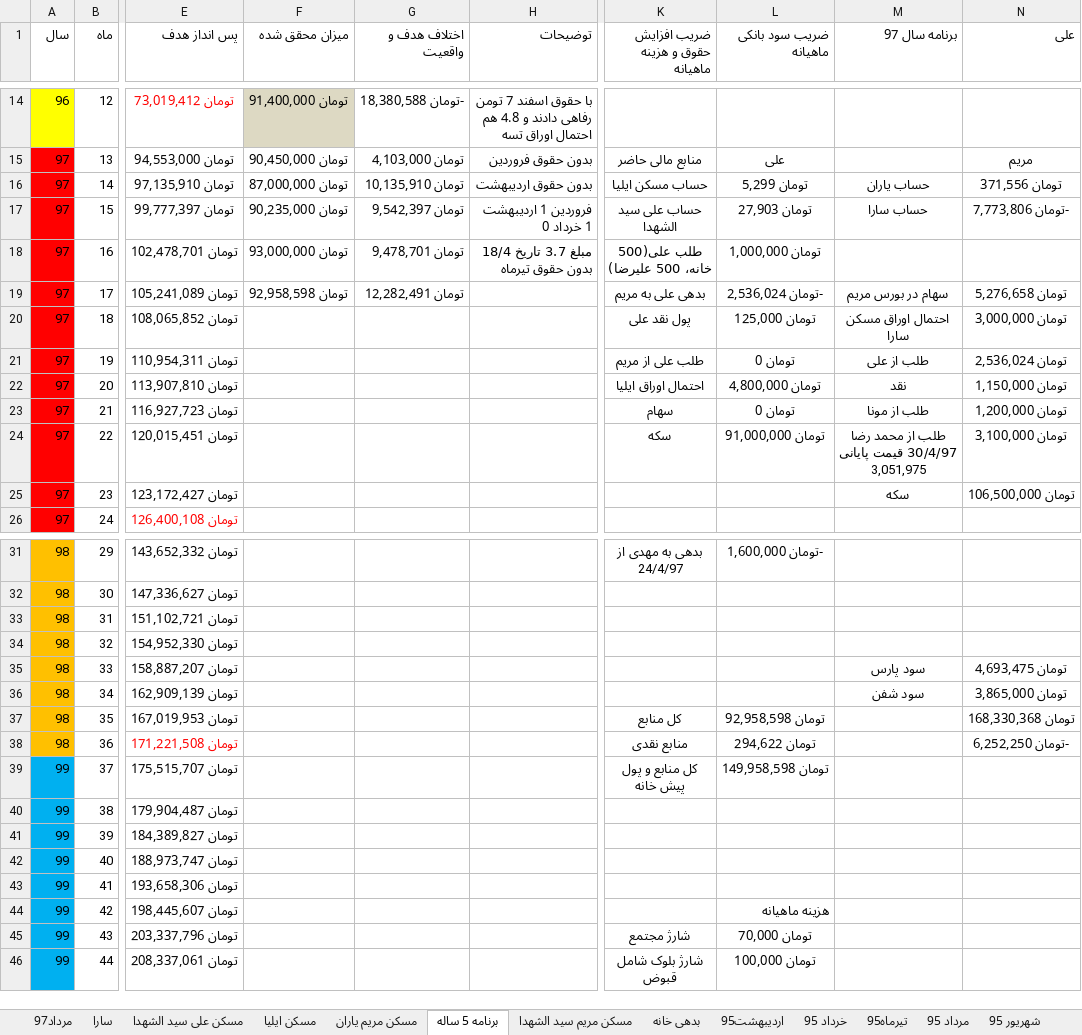
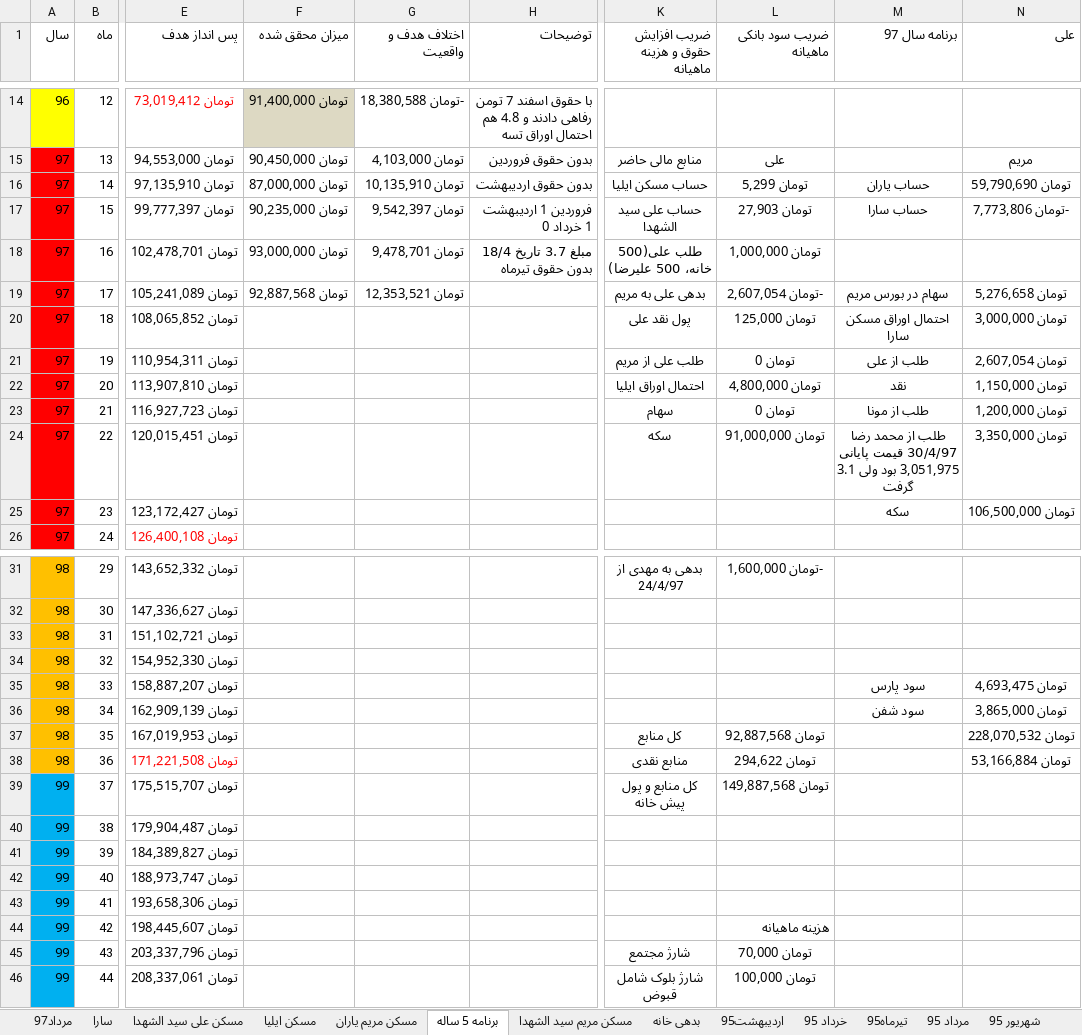
Before and after one commit to ali61n60/AudioDemo, an Excel workbook: AudioDemo/finance/finance.xlsx, sheet برنامه 5 ساله, drawn as a sheet; only a part is shown, gaps mark what is left out; values as stored, in another font and other column widths than the file's, no borders; conditional formats not drawn; the diff names each change by its address in the sheet, - before the commit and + after, or states it on an @@ line.

```diff
--- a/AudioDemo/finance/finance.xlsx (sheet برنامه 5 ساله)
+++ b/AudioDemo/finance/finance.xlsx (sheet برنامه 5 ساله)
-N16 (علی): تومان 371,556
+N16 (علی): تومان 59,790,690
-F19 (میزان محقق شده): تومان 92,958,598
+F19 (میزان محقق شده): تومان 92,887,568
-G19 (اختلاف هدف و واقعیت): تومان 12,282,491
+G19 (اختلاف هدف و واقعیت): تومان 12,353,521
-L19 (ضریب سود بانکی ماهیانه): -تومان 2,536,024
+L19 (ضریب سود بانکی ماهیانه): -تومان 2,607,054
-N21 (علی): تومان 2,536,024
+N21 (علی): تومان 2,607,054
-M24 (برنامه سال 97): …پایانی 3,051,975
+M24 (برنامه سال 97): …پایانی 3,051,975 بود ولی 3.1 گرفت
-N24 (علی): تومان 3,100,000
+N24 (علی): تومان 3,350,000
-L37 (ضریب سود بانکی ماهیانه): تومان 92,958,598
+L37 (ضریب سود بانکی ماهیانه): تومان 92,887,568
-N37 (علی): تومان 168,330,368
+N37 (علی): تومان 228,070,532
-N38 (علی): -تومان 6,252,250
+N38 (علی): تومان 53,166,884
-L39 (ضریب سود بانکی ماهیانه): تومان 149,958,598
+L39 (ضریب سود بانکی ماهیانه): تومان 149,887,568
```
Also changed, not shown: sheet مسکن مریم یاران, sheet مرداد97, formulas that keep their value, AudioDemo/Learning/TODOs.xlsx, 2 other files.
